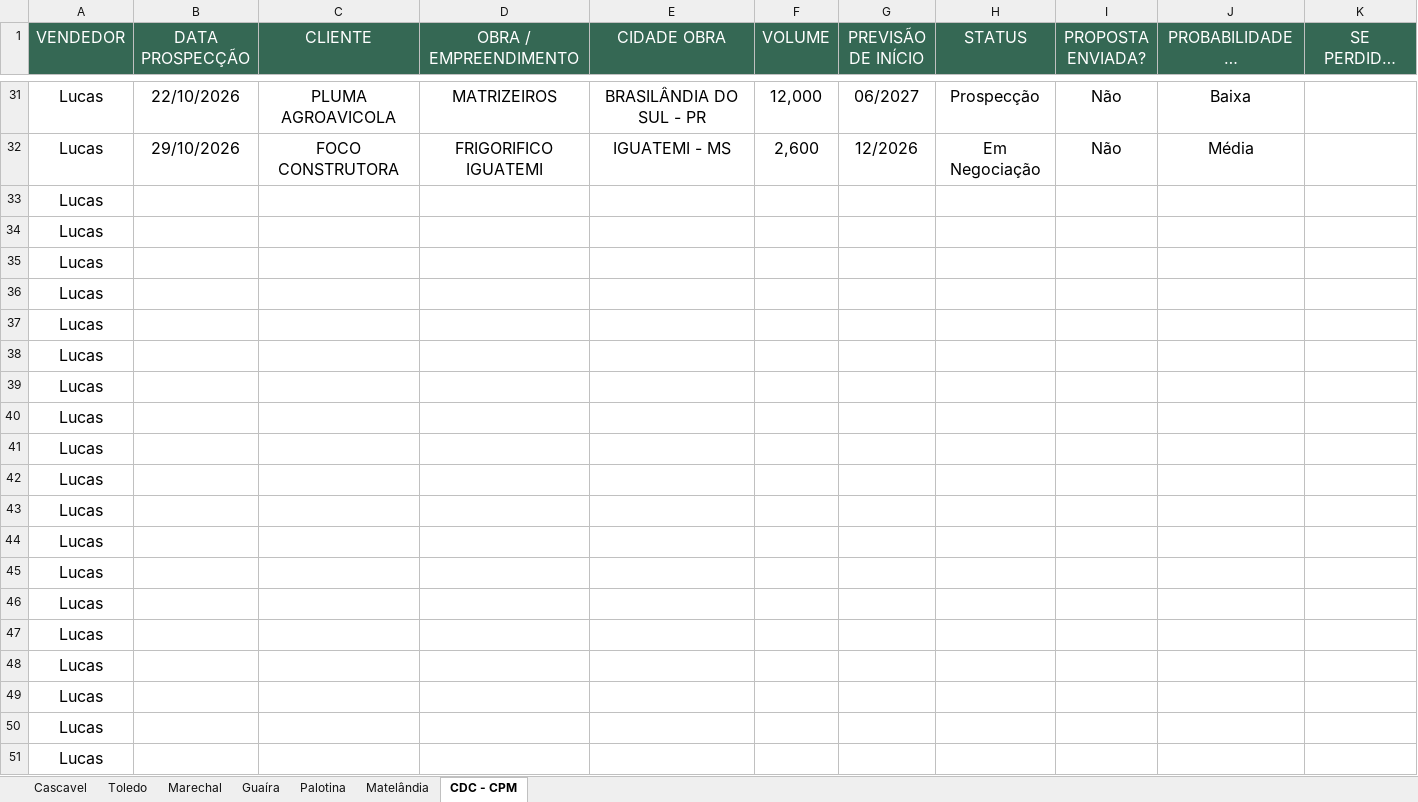
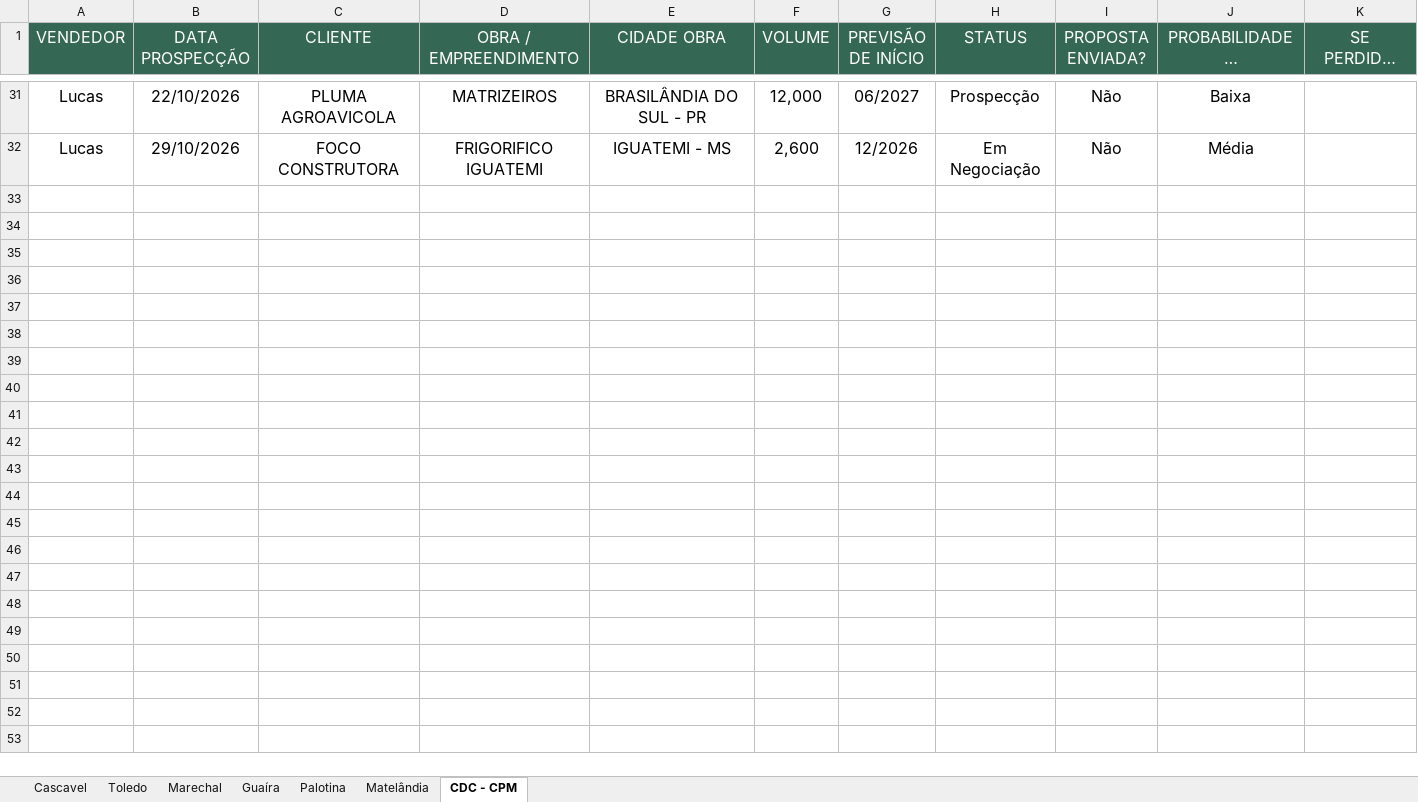
Before and after one commit to marketingconcresuper-arch/LeitorDados, an Excel workbook: dados.xlsx, sheet CDC - CPM, drawn as a sheet; only a part is shown, gaps mark what is left out; long unchanged cells end in …; values as stored, in another font and other column widths than the file's, no borders; charts and pictures and conditional formats not drawn; rows hold the shown columns only; the diff covers the shown part only; the diff names each change by its address in the sheet, - before the commit and + after, or states it on an @@ line.

```diff
--- a/dados.xlsx (sheet CDC - CPM)
+++ b/dados.xlsx (sheet CDC - CPM)
-row 33: Lucas
-row 34: Lucas
-row 35: Lucas
-row 36: Lucas
-row 37: Lucas
-row 38: Lucas
-row 39: Lucas
-row 40: Lucas
-row 41: Lucas
-row 42: Lucas
-row 43: Lucas
-row 44: Lucas
-row 45: Lucas
-row 46: Lucas
-row 47: Lucas
-row 48: Lucas
-row 49: Lucas
-row 50: Lucas
-row 51: Lucas
```
Also changed, not shown: 150 removed rows elsewhere in this sheet, sheet Guaíra, sheet Marechal, sheet Matelândia, sheet Palotina.
